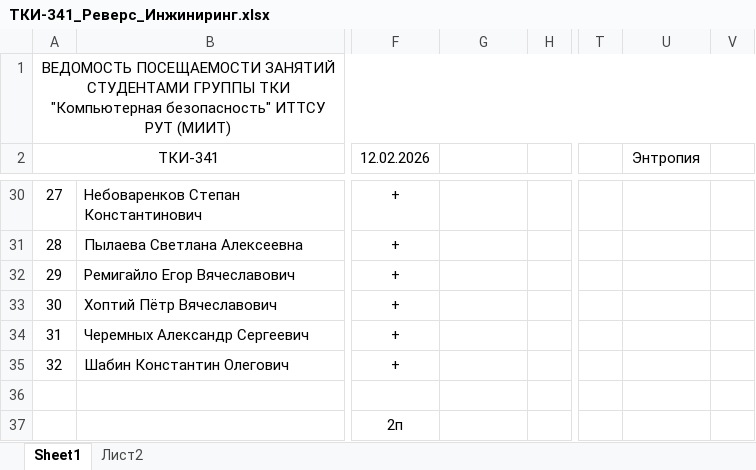
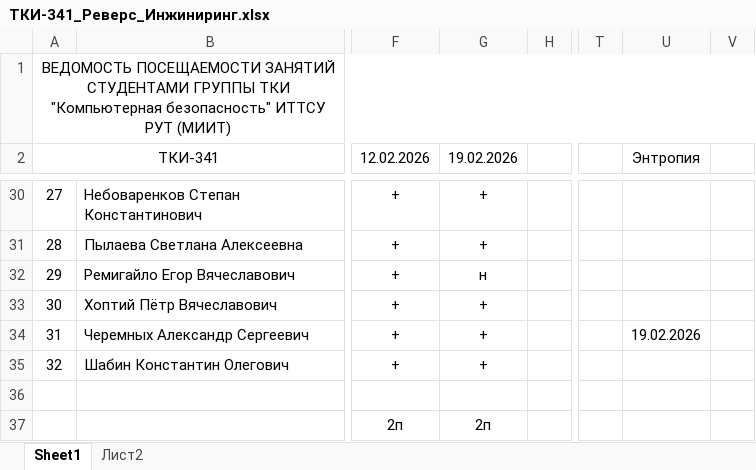
Before and after one commit to PeterMavzovin/Reverse_Engineering, an Excel workbook: ТКИ-341_Реверс_Инжиниринг.xlsx, sheet Sheet1, drawn as a sheet; only a part is shown, gaps mark what is left out; values as stored, in another font and other column widths than the file's, no borders; the diff covers the shown part only; the diff names each change by its address in the sheet, - before the commit and + after, or states it on an @@ line.

```diff
--- a/ТКИ-341_Реверс_Инжиниринг.xlsx (sheet Sheet1)
+++ b/ТКИ-341_Реверс_Инжиниринг.xlsx (sheet Sheet1)
-G2: (empty)
+G2: 19.02.2026
-G30:G31 (19.02.2026): (empty)
+G30:G31 (19.02.2026): +
-G32 (19.02.2026): (empty)
+G32 (19.02.2026): н
-G33:G35 (19.02.2026): (empty)
+G33:G35 (19.02.2026): +
-U34 (Энтропия): (empty)
+U34 (Энтропия): 19.02.2026
-G37 (19.02.2026): (empty)
+G37 (19.02.2026): 2п
```
Also changed, not shown: 29 edited cells and merged cells elsewhere in this sheet.
